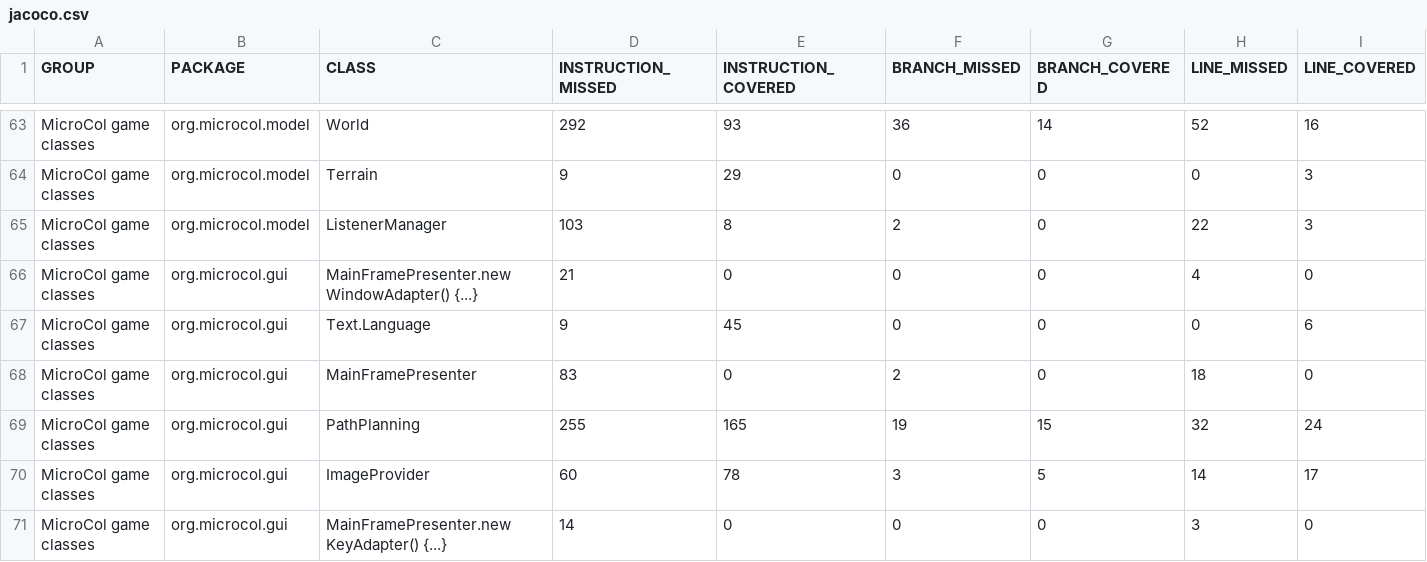
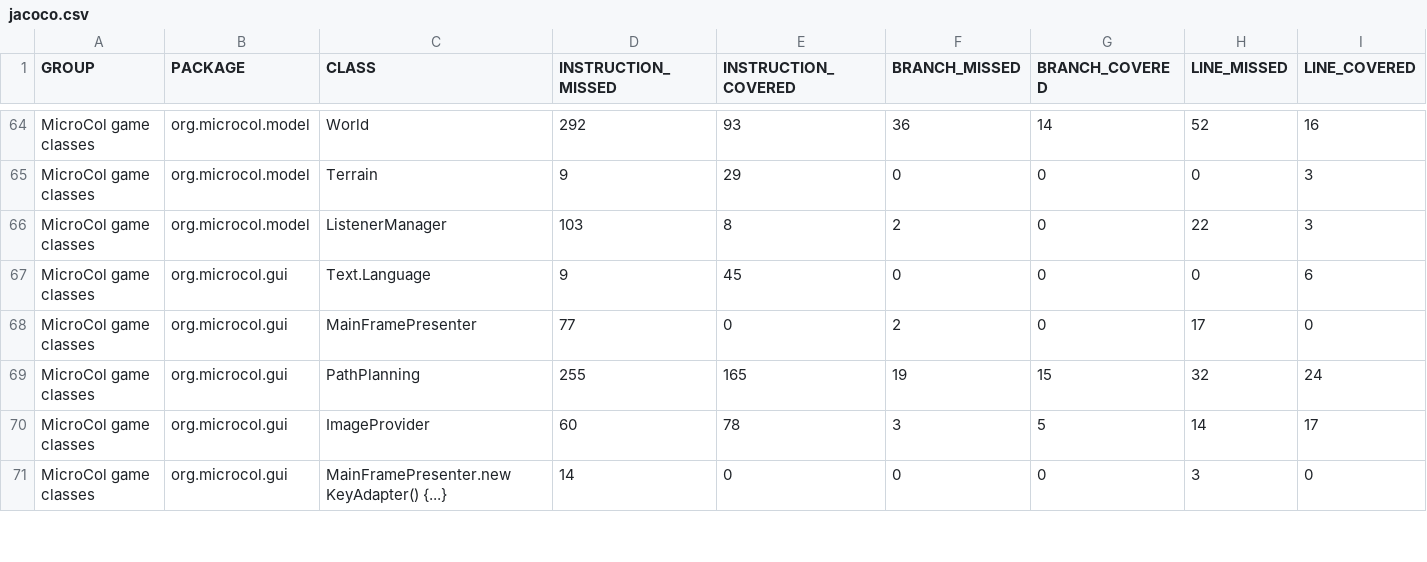
Before and after one commit to jajir/microcol, a CSV file: microcol-game/jacoco/jacoco.csv, drawn as a sheet; only a part is shown, gaps mark what is left out; removed rows and columns are numbered as before the commit, all else as after; rows hold the shown columns only; the diff covers the shown part only; the diff names each change by its address in the sheet, - before the commit and + after, or states it on an @@ line.

```diff
--- a/microcol-game/jacoco/jacoco.csv
+++ b/microcol-game/jacoco/jacoco.csv
-row 66: MicroCol game classes | org.microcol.gui | MainFramePresenter.new WindowAdapter() {...} | 21 | 0 | 0 | 0 | 4 | 0
-D68 (INSTRUCTION_MISSED): 83
+D68 (INSTRUCTION_MISSED): 77
-H68 (LINE_MISSED): 18
+H68 (LINE_MISSED): 17
```
Also changed, not shown: 2 added rows, 1 removed row and 17 edited cells elsewhere in this file, 58 other files.
